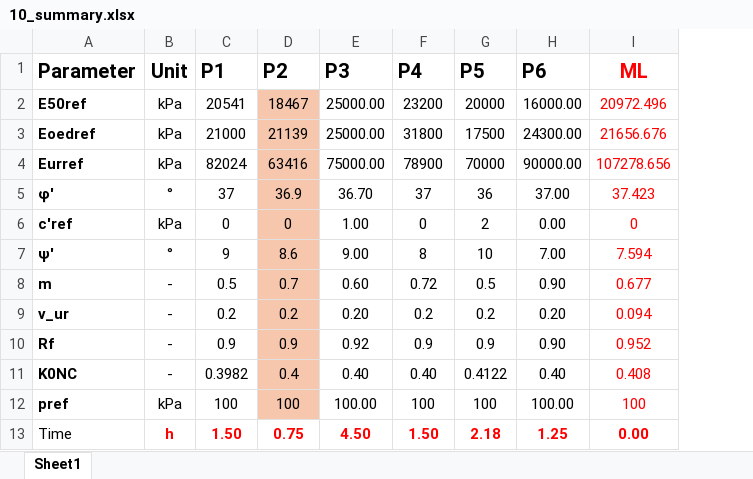
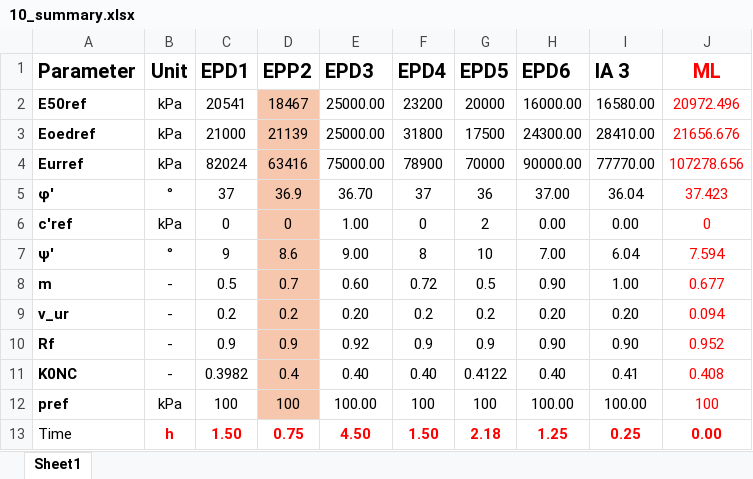
Before and after one commit to harifel/MLpFEM, an Excel workbook: data/10_summary.xlsx, sheet Sheet1, drawn as a sheet; values as stored, in another font and other column widths than the file's, no borders; the diff names each change by its address in the sheet, - before the commit and + after, or states it on an @@ line.

```diff
--- a/data/10_summary.xlsx (sheet Sheet1)
+++ b/data/10_summary.xlsx (sheet Sheet1)
+column I (IA 3), rows 2-13: 16580.00 | 28410.00 | 77770.00 | 36.04 | 0.00 | 6.04 | 1.00 | 0.20 | 0.90 | 0.41 | 100.00 | 0.25
-C1: P1
+C1: EPD1
-D1: P2
+D1: EPP2
-E1: P3
+E1: EPD3
-F1: P4
+F1: EPD4
-G1: P5
+G1: EPD5
-H1: P6
+H1: EPD6
```
Also changed, not shown: 17 other files.
